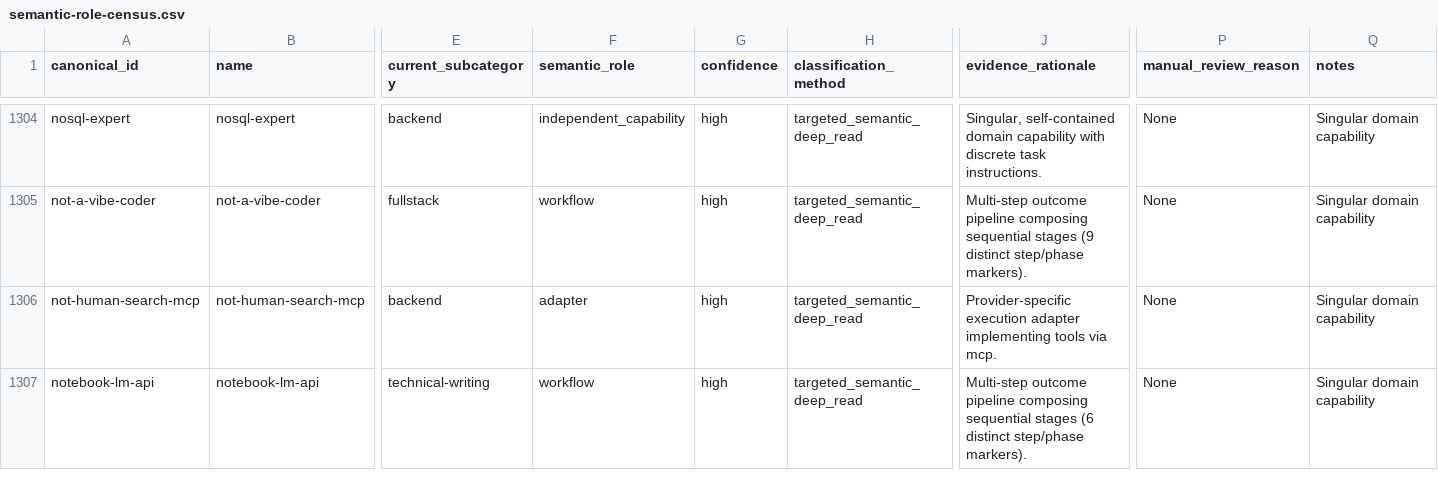
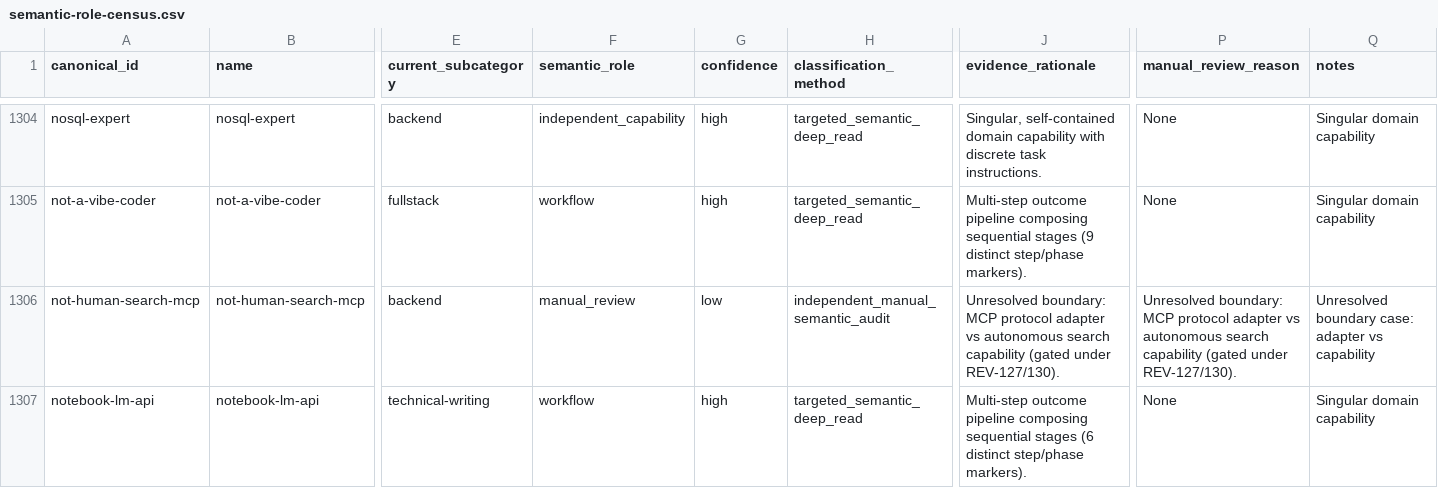
Before and after one commit to REVREBEL/skills-library, a CSV file: audit/taxonomy-census/semantic-role-census.csv, drawn as a sheet; only a part is shown, gaps mark what is left out; the diff covers the shown part only; the diff names each change by its address in the sheet, - before the commit and + after, or states it on an @@ line.

Commit message:
fix(rev-150): incorporate independent manual semantic audit and resolve boundary classifications

```diff
--- a/audit/taxonomy-census/semantic-role-census.csv
+++ b/audit/taxonomy-census/semantic-role-census.csv
-F1306 (semantic_role): adapter
+F1306 (semantic_role): manual_review
-G1306 (confidence): high
+G1306 (confidence): low
-H1306 (classification_method): targeted_semantic_deep_read
+H1306 (classification_method): independent_manual_semantic_audit
-J1306 (evidence_rationale): Provider-specific execution adapter implementing tools via mcp.
+J1306 (evidence_rationale): Unresolved boundary: MCP protocol adapter vs autonomous search capability (gated under REV-127/130).
-P1306 (manual_review_reason): None
+P1306 (manual_review_reason): Unresolved boundary: MCP protocol adapter vs autonomous search capability (gated under REV-127/130).
-Q1306 (notes): Singular domain capability
+Q1306 (notes): Unresolved boundary case: adapter vs capability
```
Also changed, not shown: 157 edited cells elsewhere in this file, 7 other files.
